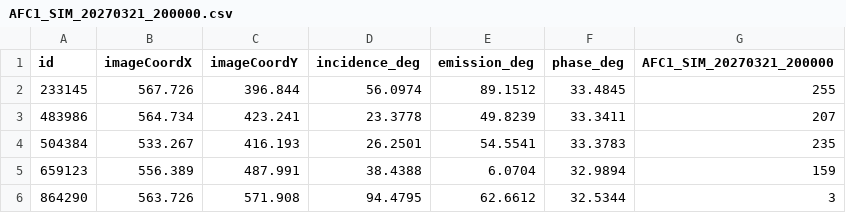
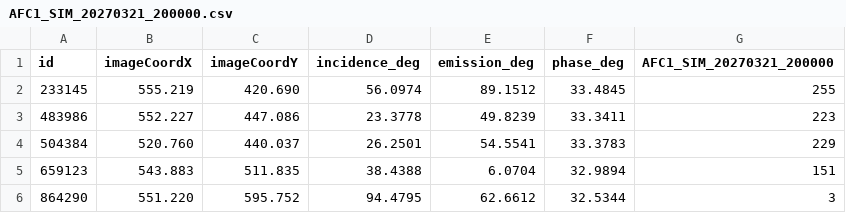
Before and after one commit to pro3d-space/PRo3D, a CSV file: docs/examples/sample-layers/AFC1_SIM_20270321_200000.csv, drawn as a sheet.

```diff
--- a/docs/examples/sample-layers/AFC1_SIM_20270321_200000.csv
+++ b/docs/examples/sample-layers/AFC1_SIM_20270321_200000.csv
@@ -1,6 +1,6 @@
 id,imageCoordX,imageCoordY,incidence_deg,emission_deg,phase_deg,AFC1_SIM_20270321_200000
-233145,567.726,396.844,56.0974,89.1512,33.4845,255
-483986,564.734,423.241,23.3778,49.8239,33.3411,207
-504384,533.267,416.193,26.2501,54.5541,33.3783,235
-659123,556.389,487.991,38.4388,6.0704,32.9894,159
-864290,563.726,571.908,94.4795,62.6612,32.5344,3
+233145,555.219,420.690,56.0974,89.1512,33.4845,255
+483986,552.227,447.086,23.3778,49.8239,33.3411,223
+504384,520.760,440.037,26.2501,54.5541,33.3783,229
+659123,543.883,511.835,38.4388,6.0704,32.9894,151
+864290,551.220,595.752,94.4795,62.6612,32.5344,3
```
Also changed, not shown: docs/examples/sample-layers/ASP_SIM_20270321_200000.csv, docs/examples/sample-layers/HSH_SIM_20270321_200000.csv, 8 other files.
